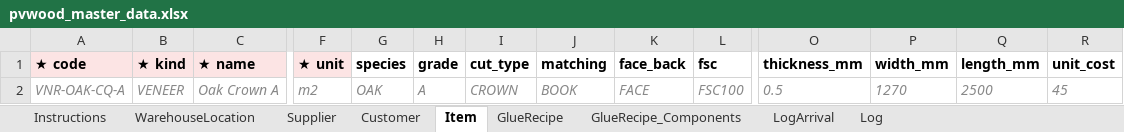
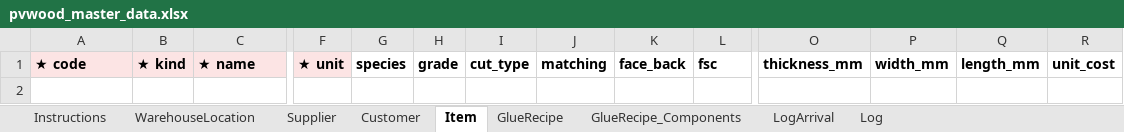
Before and after one commit to natthapatS/pvwood-erp-v3, an Excel workbook: templates/pvwood_master_data.xlsx, sheet Item, drawn as a sheet; only a part is shown, gaps mark what is left out; values as stored, in another font and other column widths than the file's, no borders; rows hold the shown columns only; the diff names each change by its address in the sheet, - before the commit and + after, or states it on an @@ line.

```diff
--- a/templates/pvwood_master_data.xlsx (sheet Item)
+++ b/templates/pvwood_master_data.xlsx (sheet Item)
-row 2: VNR-OAK-CQ-A | VENEER | Oak Crown A | m2 | OAK | A | CROWN | BOOK | FACE | FSC100 | 0.5 | 1270 | 2500 | 45
```
Also changed, not shown: sheet Log, sheet GlueRecipe, sheet GlueRecipe_Components, sheet LogArrival, sheet Supplier, sheet WarehouseLocation, 1 more sheet, 5 other files.
